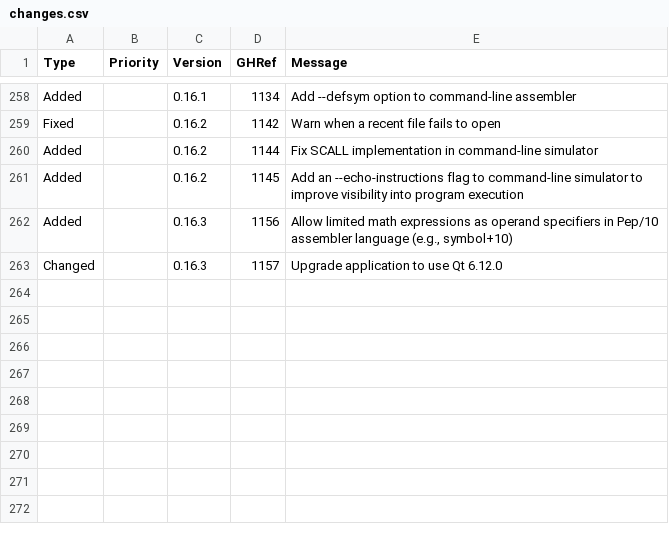
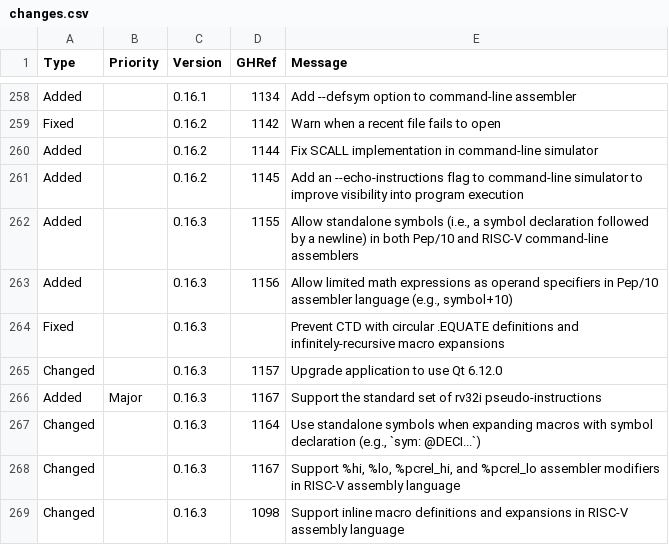
Before and after one commit to Matthew-McRaven/Pepp, a CSV file: data/changelog/changes.csv, drawn as a sheet; only a part is shown, gaps mark what is left out.

Commit message:
docs: add changelog prior to v0.16.3 release

```diff
--- a/data/changelog/changes.csv
+++ b/data/changelog/changes.csv
@@ -261,3 +261,9 @@ Added,,0.16.2,1144,"Fix SCALL implementation in command-line simulator"
 Added,,0.16.2,1145,"Add an --echo-instructions flag to command-line simulator to improve visibility into program execution"
+Added,,0.16.3,1155,"Allow standalone symbols (i.e., a symbol declaration followed by a newline) in both Pep/10 and RISC-V command-line assemblers"
 Added,,0.16.3,1156,"Allow limited math expressions as operand specifiers in Pep/10 assembler language (e.g., symbol+10)"
+Fixed,,0.16.3,    ,"Prevent CTD with circular .EQUATE definitions and infinitely-recursive macro expansions"
 Changed,,0.16.3,1157,"Upgrade application to use Qt 6.12.0"
+Added,Major,0.16.3,1167,"Support the standard set of rv32i pseudo-instructions"
+Changed,,0.16.3,1164,"Use standalone symbols when expanding macros with symbol declaration (e.g., `sym: @DECI...`)"
+Changed,,0.16.3,1167,"Support %hi, %lo, %pcrel_hi, and %pcrel_lo assembler modifiers in RISC-V assembly language"
+Changed,,0.16.3,1098,"Support inline macro definitions and expansions in RISC-V assembly language"
```
Also changed, not shown: data/changelog/versions.csv.
